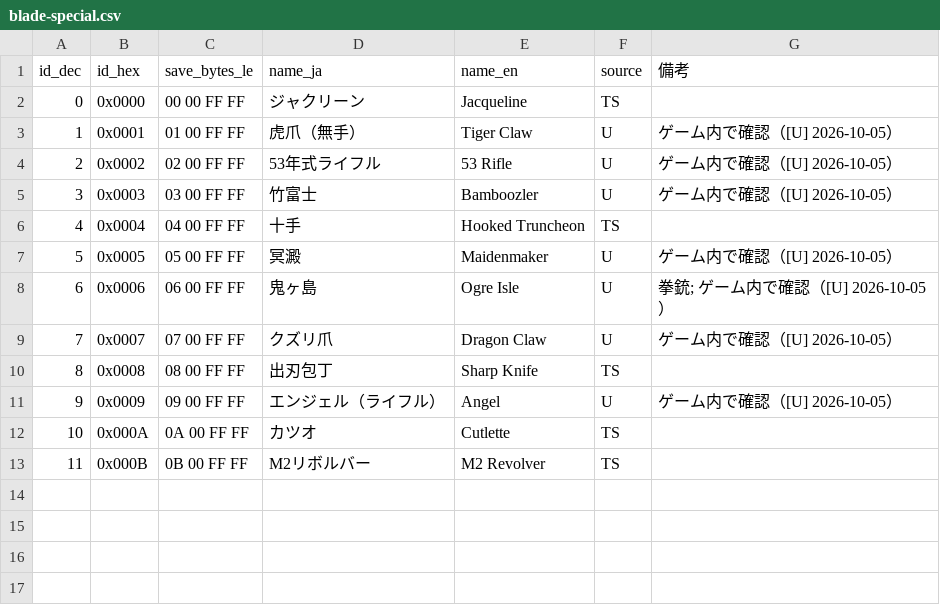
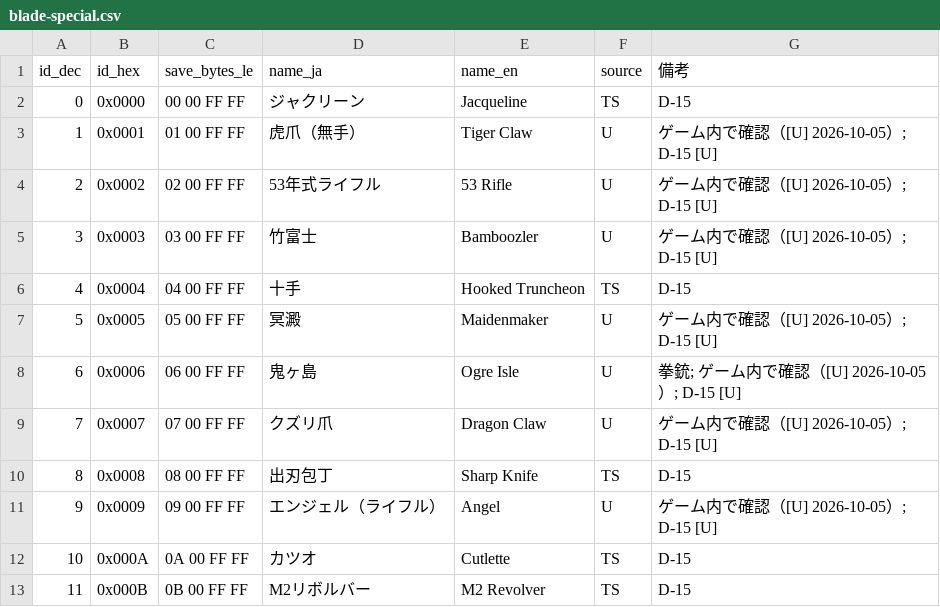
Before and after one commit to nagataaaas/wots4-save-editor, a CSV file: docs/save_format/datatable/weapon/blade-special.csv, drawn as a sheet.

```diff
--- a/docs/save_format/datatable/weapon/blade-special.csv
+++ b/docs/save_format/datatable/weapon/blade-special.csv
@@ -1,13 +1,13 @@
 id_dec,id_hex,save_bytes_le,name_ja,name_en,source,備考
-0,0x0000,00 00 FF FF,ジャクリーン,Jacqueline,TS,
-1,0x0001,01 00 FF FF,虎爪（無手）,Tiger Claw,U,ゲーム内で確認（[U] 2026-10-05）
-2,0x0002,02 00 FF FF,53年式ライフル,53 Rifle,U,ゲーム内で確認（[U] 2026-10-05）
-3,0x0003,03 00 FF FF,竹富士,Bamboozler,U,ゲーム内で確認（[U] 2026-10-05）
-4,0x0004,04 00 FF FF,十手,Hooked Truncheon,TS,
-5,0x0005,05 00 FF FF,冥澱,Maidenmaker,U,ゲーム内で確認（[U] 2026-10-05）
-6,0x0006,06 00 FF FF,鬼ヶ島,Ogre Isle,U,拳銃; ゲーム内で確認（[U] 2026-10-05）
-7,0x0007,07 00 FF FF,クズリ爪,Dragon Claw,U,ゲーム内で確認（[U] 2026-10-05）
-8,0x0008,08 00 FF FF,出刃包丁,Sharp Knife,TS,
-9,0x0009,09 00 FF FF,エンジェル（ライフル）,Angel,U,ゲーム内で確認（[U] 2026-10-05）
-10,0x000A,0A 00 FF FF,カツオ,Cutlette,TS,
-11,0x000B,0B 00 FF FF,M2リボルバー,M2 Revolver,TS,
+0,0x0000,00 00 FF FF,ジャクリーン,Jacqueline,TS,D-15
+1,0x0001,01 00 FF FF,虎爪（無手）,Tiger Claw,U,ゲーム内で確認（[U] 2026-10-05）; D-15 [U]
+2,0x0002,02 00 FF FF,53年式ライフル,53 Rifle,U,ゲーム内で確認（[U] 2026-10-05）; D-15 [U]
+3,0x0003,03 00 FF FF,竹富士,Bamboozler,U,ゲーム内で確認（[U] 2026-10-05）; D-15 [U]
+4,0x0004,04 00 FF FF,十手,Hooked Truncheon,TS,D-15
+5,0x0005,05 00 FF FF,冥澱,Maidenmaker,U,ゲーム内で確認（[U] 2026-10-05）; D-15 [U]
+6,0x0006,06 00 FF FF,鬼ヶ島,Ogre Isle,U,拳銃; ゲーム内で確認（[U] 2026-10-05）; D-15 [U]
+7,0x0007,07 00 FF FF,クズリ爪,Dragon Claw,U,ゲーム内で確認（[U] 2026-10-05）; D-15 [U]
+8,0x0008,08 00 FF FF,出刃包丁,Sharp Knife,TS,D-15
+9,0x0009,09 00 FF FF,エンジェル（ライフル）,Angel,U,ゲーム内で確認（[U] 2026-10-05）; D-15 [U]
+10,0x000A,0A 00 FF FF,カツオ,Cutlette,TS,D-15
+11,0x000B,0B 00 FF FF,M2リボルバー,M2 Revolver,TS,D-15
```
Also changed, not shown: docs/save_format/datatable/weapon/blade.csv, docs/save_format/datatable/weapon/complete.csv, 10 other files.
